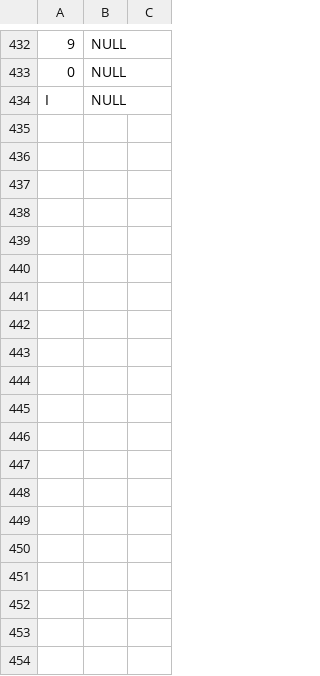
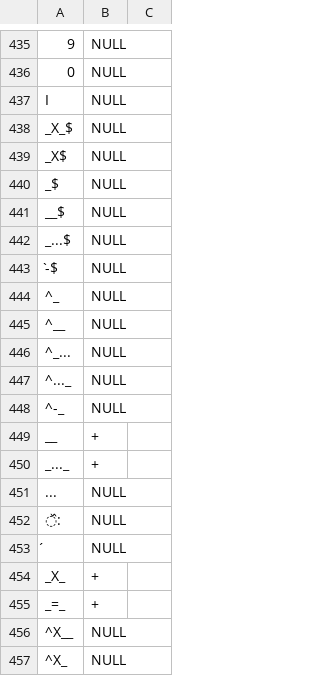
Before and after one commit to languageislands/heathdogon, a TSV file: etc/orthography.tsv, drawn as a sheet; only a part is shown, gaps mark what is left out; the diff covers the shown part only; the diff names each change by its address in the sheet, - before the commit and + after, or states it on an @@ line.

Commit message:
ortho profiles
corrections to be checked

```diff
--- a/etc/orthography.tsv
+++ b/etc/orthography.tsv
+row 438: _X_$ | NULL
+row 439: _X$ | NULL
+row 440: _$ | NULL
+row 441: __$ | NULL
+row 442: _...$ | NULL
+row 443: -̀$ | NULL
+row 444: ^_ | NULL
+row 445: ^__ | NULL
+row 446: ^_... | NULL
+row 447: ^..._ | NULL
+row 448: ^-_ | NULL
+row 449: __ | +
+row 450: _..._ | +
+row 451: ... | NULL
+row 452: ᷈: | NULL
+row 453: ́ | NULL
+row 454: _X_ | +
+row 455: _=_ | +
+row 456: ^X__ | NULL
+row 457: ^X_ | NULL
```
Also changed, not shown: 27 added rows, 5 removed rows and 2 edited cells elsewhere in this file, etc/lexemes.tsv, 8 other files.
